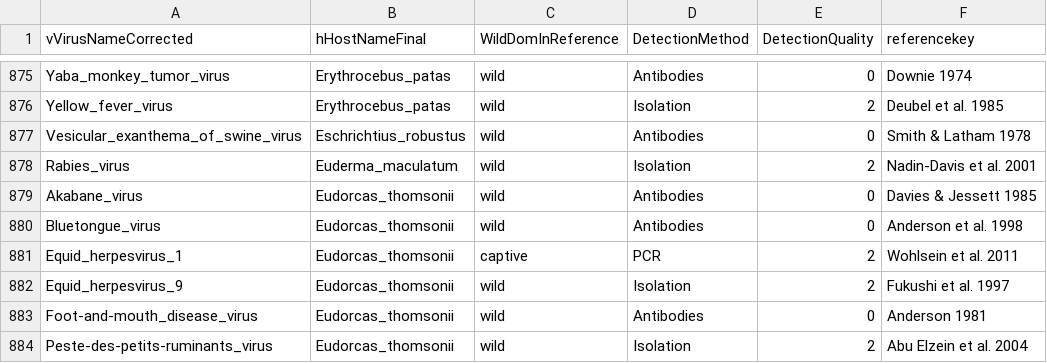
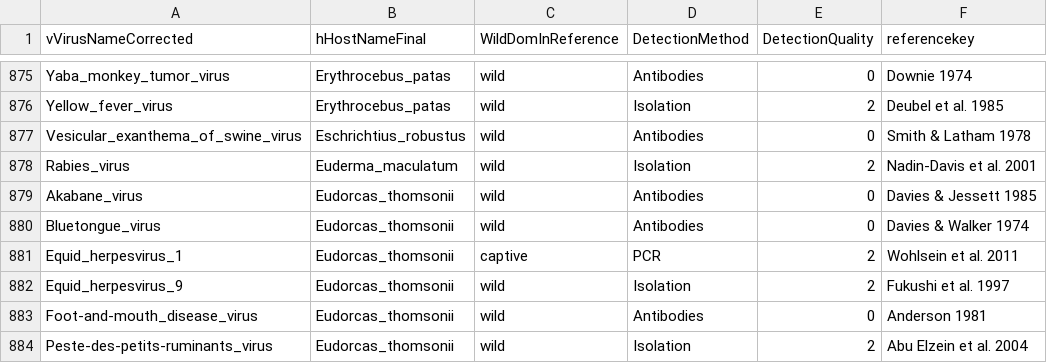
Before and after one commit to ecohealthalliance/HP3, a CSV file: data/associations.csv, drawn as a sheet; only a part is shown, gaps mark what is left out.

Commit message:
Replaced Anderson 1998 with Davies & Walker 1974

```diff
--- a/data/associations.csv
+++ b/data/associations.csv
@@ -879,3 +879,3 @@ Rabies_virus,Euderma_maculatum,wild,Isolation,2,Nadin-Davis et al. 2001
 Akabane_virus,Eudorcas_thomsonii,wild,Antibodies,0,Davies & Jessett 1985
-Bluetongue_virus,Eudorcas_thomsonii,wild,Antibodies,0,Anderson et al. 1998
+Bluetongue_virus,Eudorcas_thomsonii,wild,Antibodies,0,Davies & Walker 1974
 Equid_herpesvirus_1,Eudorcas_thomsonii,captive,PCR,2,Wohlsein et al. 2011
```
